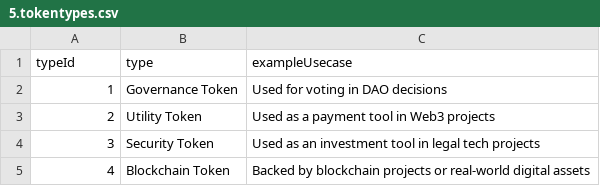
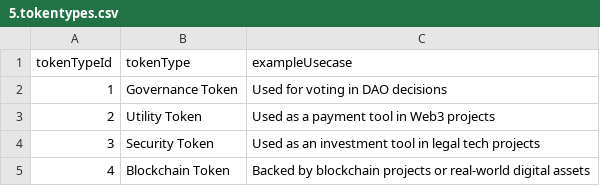
Before and after one commit to jaguuai/Homeworks, a CSV file: Week4/Nodes/5.tokentypes.csv, drawn as a sheet.

```diff
--- a/Week4/Nodes/5.tokentypes.csv
+++ b/Week4/Nodes/5.tokentypes.csv
@@ -1,2 +1,2 @@
-typeId,type,exampleUsecase
+tokenTypeId,tokenType,exampleUsecase
 1,Governance Token,Used for voting in DAO decisions
```
Also changed, not shown: Week4/Nodes/3.proposals.csv, Week4/Nodes/4.tokens.csv, 4 other files.
